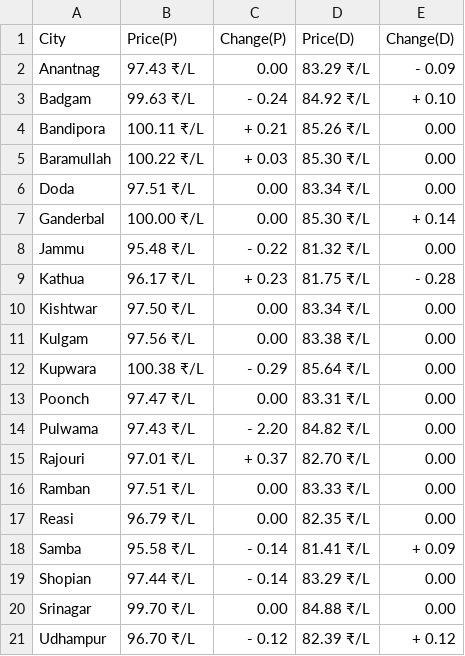
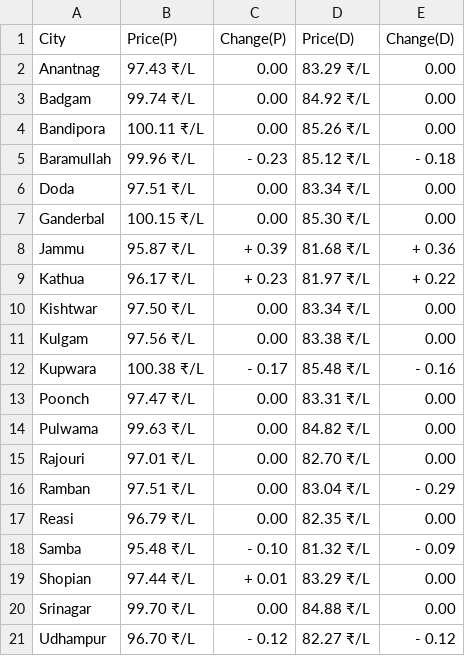
Before and after one commit to Doofenshmirtz-Evil-Incorp/FuelishCLI, a CSV file: assets/Jammu And Kashmir.csv, drawn as a sheet.

Commit message:
Data-2025-01-19T02:16:19

```diff
--- a/assets/Jammu And Kashmir.csv
+++ b/assets/Jammu And Kashmir.csv
@@ -1,21 +1,21 @@
 City,Price(P),Change(P),Price(D),Change(D)
-Anantnag,97.43 ₹/L,  0.00,83.29 ₹/L,- 0.09
-Badgam,99.63 ₹/L,- 0.24,84.92 ₹/L,+ 0.10
-Bandipora,100.11 ₹/L,+ 0.21,85.26 ₹/L,  0.00
-Baramullah,100.22 ₹/L,+ 0.03,85.30 ₹/L,  0.00
+Anantnag,97.43 ₹/L,  0.00,83.29 ₹/L,  0.00
+Badgam,99.74 ₹/L,  0.00,84.92 ₹/L,  0.00
+Bandipora,100.11 ₹/L,  0.00,85.26 ₹/L,  0.00
+Baramullah,99.96 ₹/L,- 0.23,85.12 ₹/L,- 0.18
 Doda,97.51 ₹/L,  0.00,83.34 ₹/L,  0.00
-Ganderbal,100.00 ₹/L,  0.00,85.30 ₹/L,+ 0.14
-Jammu,95.48 ₹/L,- 0.22,81.32 ₹/L,  0.00
-Kathua,96.17 ₹/L,+ 0.23,81.75 ₹/L,- 0.28
+Ganderbal,100.15 ₹/L,  0.00,85.30 ₹/L,  0.00
+Jammu,95.87 ₹/L,+ 0.39,81.68 ₹/L,+ 0.36
+Kathua,96.17 ₹/L,+ 0.23,81.97 ₹/L,+ 0.22
 Kishtwar,97.50 ₹/L,  0.00,83.34 ₹/L,  0.00
 Kulgam,97.56 ₹/L,  0.00,83.38 ₹/L,  0.00
-Kupwara,100.38 ₹/L,- 0.29,85.64 ₹/L,  0.00
+Kupwara,100.38 ₹/L,- 0.17,85.48 ₹/L,- 0.16
 Poonch,97.47 ₹/L,  0.00,83.31 ₹/L,  0.00
-Pulwama,97.43 ₹/L,- 2.20,84.82 ₹/L,  0.00
-Rajouri,97.01 ₹/L,+ 0.37,82.70 ₹/L,  0.00
-Ramban,97.51 ₹/L,  0.00,83.33 ₹/L,  0.00
+Pulwama,99.63 ₹/L,  0.00,84.82 ₹/L,  0.00
+Rajouri,97.01 ₹/L,  0.00,82.70 ₹/L,  0.00
+Ramban,97.51 ₹/L,  0.00,83.04 ₹/L,- 0.29
 Reasi,96.79 ₹/L,  0.00,82.35 ₹/L,  0.00
-Samba,95.58 ₹/L,- 0.14,81.41 ₹/L,+ 0.09
-Shopian,97.44 ₹/L,- 0.14,83.29 ₹/L,  0.00
+Samba,95.48 ₹/L,- 0.10,81.32 ₹/L,- 0.09
+Shopian,97.44 ₹/L,+ 0.01,83.29 ₹/L,  0.00
 Srinagar,99.70 ₹/L,  0.00,84.88 ₹/L,  0.00
-Udhampur,96.70 ₹/L,- 0.12,82.39 ₹/L,+ 0.12
+Udhampur,96.70 ₹/L,- 0.12,82.27 ₹/L,- 0.12
```
Also changed, not shown: State.csv, assets/Andhra Pradesh.csv, 28 other files.
